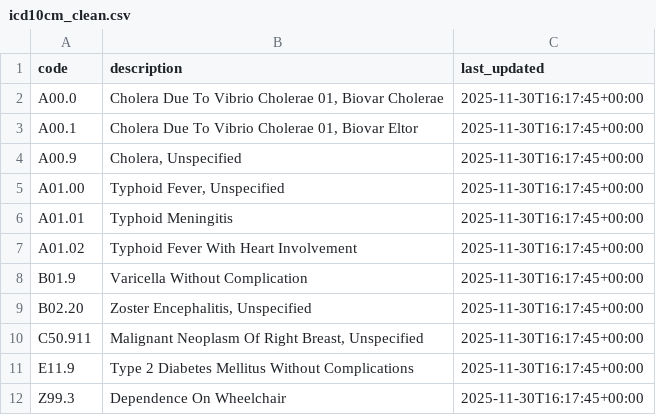
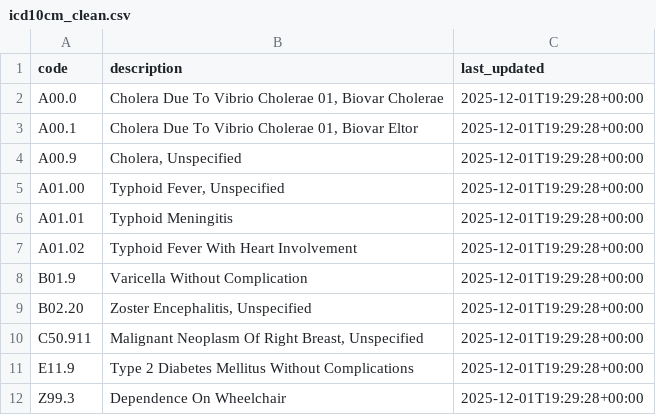
Before and after one commit to LouisMuriuki/codex-sync-etl, a CSV file: output/csv/icd10cm_clean.csv, drawn as a sheet.

```diff
--- a/output/csv/icd10cm_clean.csv
+++ b/output/csv/icd10cm_clean.csv
@@ -1,12 +1,12 @@
 code,description,last_updated
-A00.0,"Cholera Due To Vibrio Cholerae 01, Biovar Cholerae",2025-11-30T16:17:45+00:00
-A00.1,"Cholera Due To Vibrio Cholerae 01, Biovar Eltor",2025-11-30T16:17:45+00:00
-A00.9,"Cholera, Unspecified",2025-11-30T16:17:45+00:00
-A01.00,"Typhoid Fever, Unspecified",2025-11-30T16:17:45+00:00
-A01.01,Typhoid Meningitis,2025-11-30T16:17:45+00:00
-A01.02,Typhoid Fever With Heart Involvement,2025-11-30T16:17:45+00:00
-B01.9,Varicella Without Complication,2025-11-30T16:17:45+00:00
-B02.20,"Zoster Encephalitis, Unspecified",2025-11-30T16:17:45+00:00
-C50.911,"Malignant Neoplasm Of Right Breast, Unspecified",2025-11-30T16:17:45+00:00
-E11.9,Type 2 Diabetes Mellitus Without Complications,2025-11-30T16:17:45+00:00
-Z99.3,Dependence On Wheelchair,2025-11-30T16:17:45+00:00
+A00.0,"Cholera Due To Vibrio Cholerae 01, Biovar Cholerae",2025-12-01T19:29:28+00:00
+A00.1,"Cholera Due To Vibrio Cholerae 01, Biovar Eltor",2025-12-01T19:29:28+00:00
+A00.9,"Cholera, Unspecified",2025-12-01T19:29:28+00:00
+A01.00,"Typhoid Fever, Unspecified",2025-12-01T19:29:28+00:00
+A01.01,Typhoid Meningitis,2025-12-01T19:29:28+00:00
+A01.02,Typhoid Fever With Heart Involvement,2025-12-01T19:29:28+00:00
+B01.9,Varicella Without Complication,2025-12-01T19:29:28+00:00
+B02.20,"Zoster Encephalitis, Unspecified",2025-12-01T19:29:28+00:00
+C50.911,"Malignant Neoplasm Of Right Breast, Unspecified",2025-12-01T19:29:28+00:00
+E11.9,Type 2 Diabetes Mellitus Without Complications,2025-12-01T19:29:28+00:00
+Z99.3,Dependence On Wheelchair,2025-12-01T19:29:28+00:00
```
Also changed, not shown: output/csv/hcpcs_clean.csv, output/csv/icd10who_clean.csv, 6 other files.
